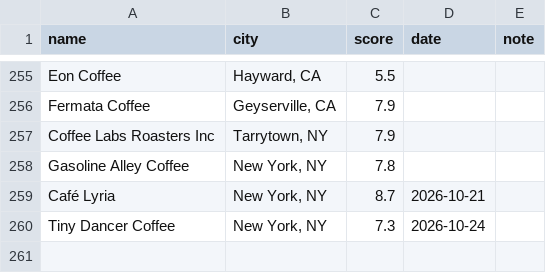
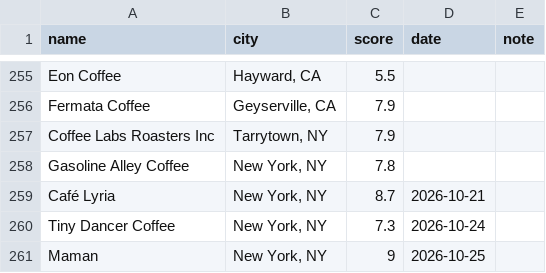
Before and after one commit to rohit9mehta/personal-site, a CSV file: data/coffee.csv, drawn as a sheet; only a part is shown, gaps mark what is left out.

```diff
--- a/data/coffee.csv
+++ b/data/coffee.csv
@@ -260 +260,2 @@ Café Lyria,"New York, NY",8.7,2026-10-21
 Tiny Dancer Coffee,"New York, NY",7.3,2026-10-24
+Maman,"New York, NY",9,2026-10-25
```
